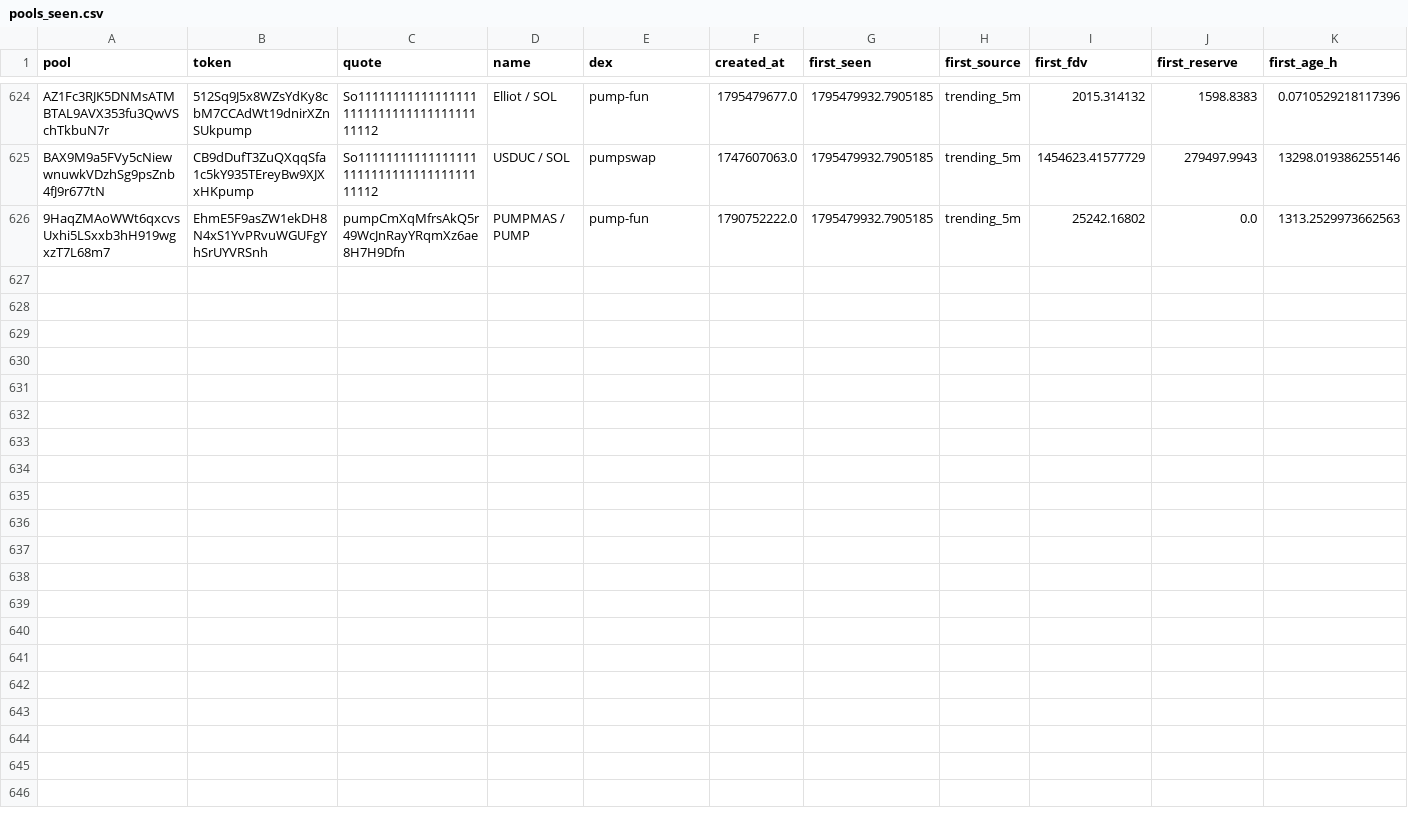
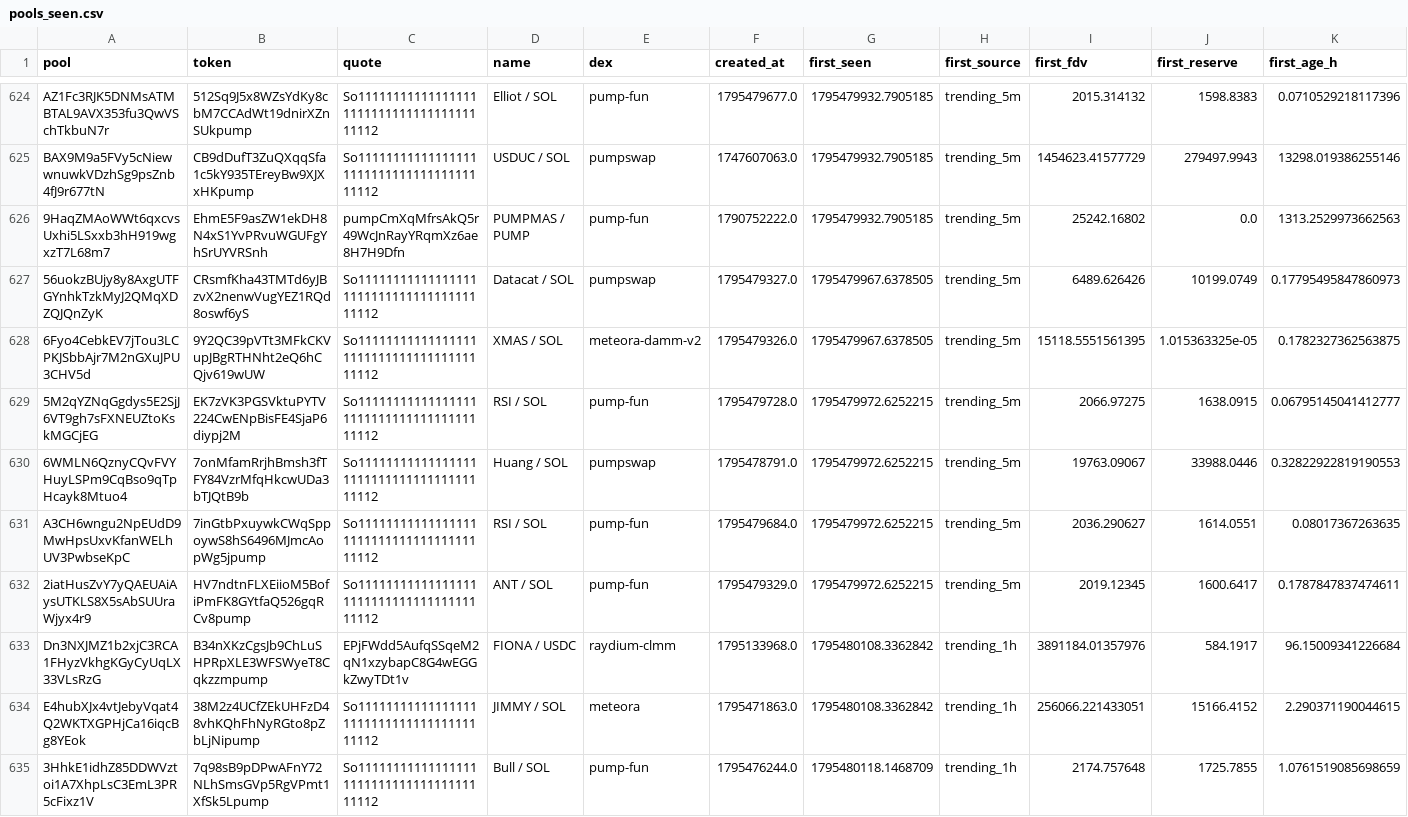
Before and after one commit to davidbobholz-stack/young-coin-collector., a CSV file: shards/2026-11-24/pools_seen.csv, drawn as a sheet; only a part is shown, gaps mark what is left out.

```diff
--- a/shards/2026-11-24/pools_seen.csv
+++ b/shards/2026-11-24/pools_seen.csv
@@ -626 +626,10 @@ BAX9M9a5FVy5cNiewwnuwkVDzhSg9psZnb4fJ9r677tN,CB9dDufT3ZuQXqqSfa1c5kY935TEreyBw9X
 9HaqZMAoWWt6qxcvsUxhi5LSxxb3hH919wgxzT7L68m7,EhmE5F9asZW1ekDH8N4xS1YvPRvuWGUFgYhSrUYVRSnh,pumpCmXqMfrsAkQ5r49WcJnRayYRqmXz6ae8H7H9Dfn,PUMPMAS / PUMP,pump-fun,1790752222.0,1795479932.7905185,trending_5m,25242.16802,0.0,1313.2529973662563
+56uokzBUjy8y8AxgUTFGYnhkTzkMyJ2QMqXDZQJQnZyK,CRsmfKha43TMTd6yJBzvX2nenwVugYEZ1RQd8oswf6yS,So11111111111111111111111111111111111111112,Datacat / SOL,pumpswap,1795479327.0,1795479967.6378505,trending_5m,6489.626426,10199.0749,0.17795495847860973
+6Fyo4CebkEV7jTou3LCPKJSbbAjr7M2nGXuJPU3CHV5d,9Y2QC39pVTt3MFkCKVupJBgRTHNht2eQ6hCQjv619wUW,So11111111111111111111111111111111111111112,XMAS / SOL,meteora-damm-v2,1795479326.0,1795479967.6378505,trending_5m,15118.5551561395,1.015363325e-05,0.1782327362563875
+5M2qYZNqGgdys5E2SjJ6VT9gh7sFXNEUZtoKskMGCjEG,EK7zVK3PGSVktuPYTV224CwENpBisFE4SjaP6diypj2M,So11111111111111111111111111111111111111112,RSI / SOL,pump-fun,1795479728.0,1795479972.6252215,trending_5m,2066.97275,1638.0915,0.06795145041412777
+6WMLN6QznyCQvFVYHuyLSPm9CqBso9qTpHcayk8Mtuo4,7onMfamRrjhBmsh3fTFY84VzrMfqHkcwUDa3bTJQtB9b,So11111111111111111111111111111111111111112,Huang / SOL,pumpswap,1795478791.0,1795479972.6252215,trending_5m,19763.09067,33988.0446,0.32822922819190553
+A3CH6wngu2NpEUdD9MwHpsUxvKfanWELhUV3PwbseKpC,7inGtbPxuywkCWqSppoywS8hS6496MJmcAopWg5jpump,So11111111111111111111111111111111111111112,RSI / SOL,pump-fun,1795479684.0,1795479972.6252215,trending_5m,2036.290627,1614.0551,0.08017367263635
+2iatHusZvY7yQAEUAiAysUTKLS8X5sAbSUUraWjyx4r9,HV7ndtnFLXEiioM5BofiPmFK8GYtfaQ526gqRCv8pump,So11111111111111111111111111111111111111112,ANT / SOL,pump-fun,1795479329.0,1795479972.6252215,trending_5m,2019.12345,1600.6417,0.1787847837474611
+Dn3NXJMZ1b2xjC3RCA1FHyzVkhgKGyCyUqLX33VLsRzG,B34nXKzCgsJb9ChLuSHPRpXLE3WFSWyeT8Cqkzzmpump,EPjFWdd5AufqSSqeM2qN1xzybapC8G4wEGGkZwyTDt1v,FIONA / USDC,raydium-clmm,1795133968.0,1795480108.3362842,trending_1h,3891184.01357976,584.1917,96.15009341226684
+E4hubXJx4vtJebyVqat4Q2WKTXGPHjCa16iqcBg8YEok,38M2z4UCfZEkUHFzD48vhKQhFhNyRGto8pZbLjNipump,So11111111111111111111111111111111111111112,JIMMY / SOL,meteora,1795471863.0,1795480108.3362842,trending_1h,256066.221433051,15166.4152,2.290371190044615
+3HhkE1idhZ85DDWVztoi1A7XhpLsC3EmL3PR5cFixz1V,7q98sB9pDPwAFnY72NLhSmsGVp5RgVPmt1XfSk5Lpump,So11111111111111111111111111111111111111112,Bull / SOL,pump-fun,1795476244.0,1795480118.1468709,trending_1h,2174.757648,1725.7855,1.0761519085698659
```
Also changed, not shown: 10 other files.
